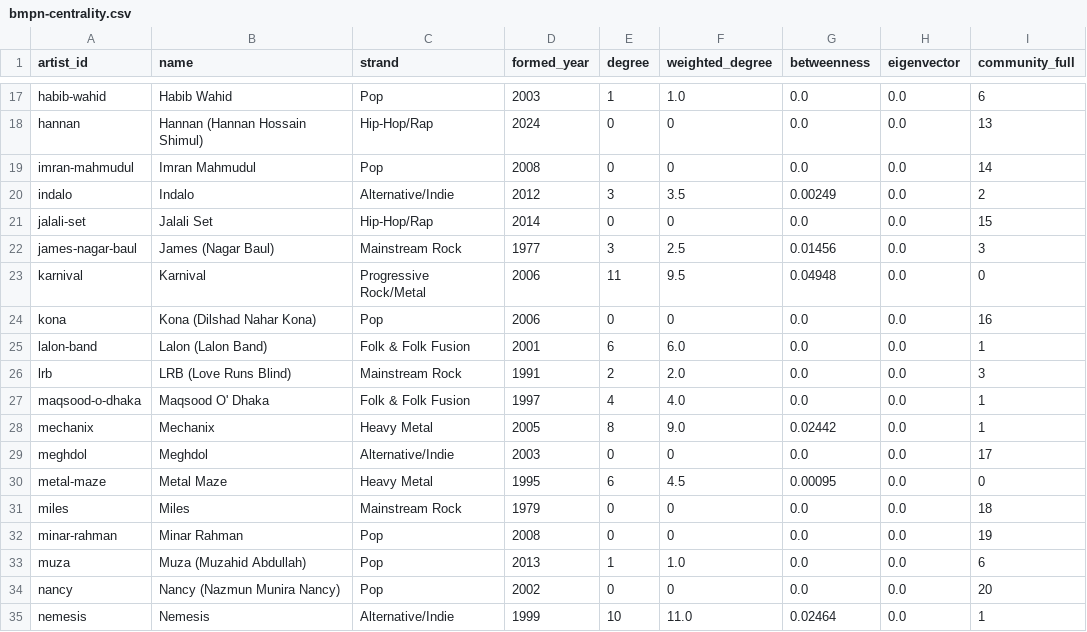
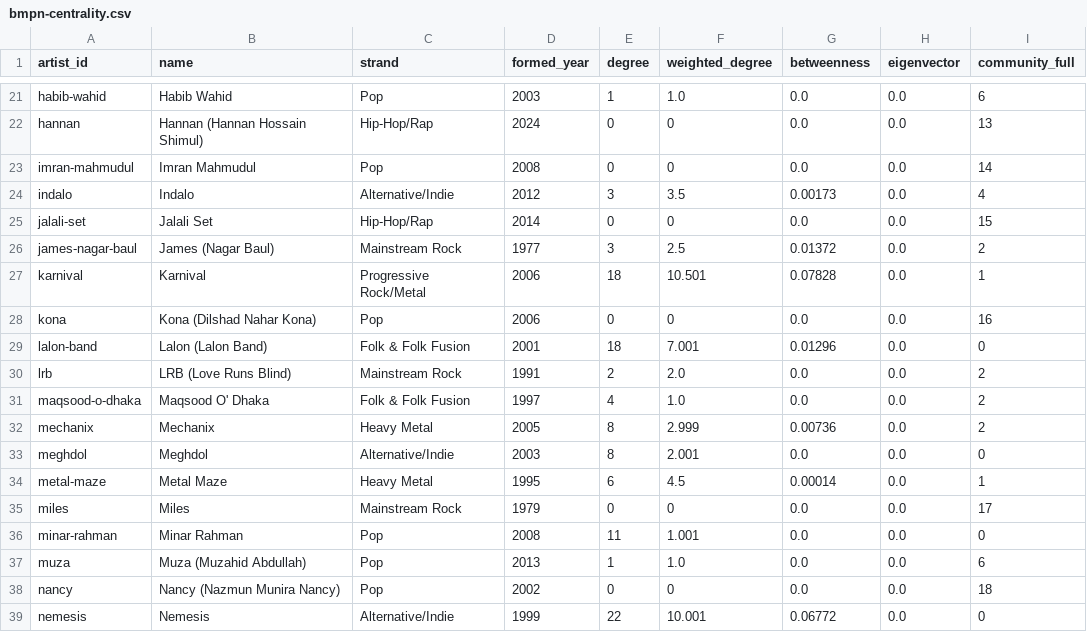
Before and after one commit to smile-plzz/bangladesh-music-evolution, a CSV file: analysis/outputs/bmpn-centrality.csv, drawn as a sheet; only a part is shown, gaps mark what is left out; the diff covers the shown part only.

```diff
--- a/analysis/outputs/bmpn-centrality.csv
+++ b/analysis/outputs/bmpn-centrality.csv
@@ -19,17 +23,17 @@ hannan,Hannan (Hannan Hossain Shimul),Hip-Hop/Rap,2024,0,0,0.0,0.0,13
 imran-mahmudul,Imran Mahmudul,Pop,2008,0,0,0.0,0.0,14
-indalo,Indalo,Alternative/Indie,2012,3,3.5,0.00249,0.0,2
+indalo,Indalo,Alternative/Indie,2012,3,3.5,0.00173,0.0,4
 jalali-set,Jalali Set,Hip-Hop/Rap,2014,0,0,0.0,0.0,15
-james-nagar-baul,James (Nagar Baul),Mainstream Rock,1977,3,2.5,0.01456,0.0,3
-karnival,Karnival,Progressive Rock/Metal,2006,11,9.5,0.04948,0.0,0
+james-nagar-baul,James (Nagar Baul),Mainstream Rock,1977,3,2.5,0.01372,0.0,2
+karnival,Karnival,Progressive Rock/Metal,2006,18,10.501,0.07828,0.0,1
 kona,Kona (Dilshad Nahar Kona),Pop,2006,0,0,0.0,0.0,16
-lalon-band,Lalon (Lalon Band),Folk & Folk Fusion,2001,6,6.0,0.0,0.0,1
-lrb,LRB (Love Runs Blind),Mainstream Rock,1991,2,2.0,0.0,0.0,3
-maqsood-o-dhaka,Maqsood O' Dhaka,Folk & Folk Fusion,1997,4,4.0,0.0,0.0,1
-mechanix,Mechanix,Heavy Metal,2005,8,9.0,0.02442,0.0,1
-meghdol,Meghdol,Alternative/Indie,2003,0,0,0.0,0.0,17
-metal-maze,Metal Maze,Heavy Metal,1995,6,4.5,0.00095,0.0,0
-miles,Miles,Mainstream Rock,1979,0,0,0.0,0.0,18
-minar-rahman,Minar Rahman,Pop,2008,0,0,0.0,0.0,19
+lalon-band,Lalon (Lalon Band),Folk & Folk Fusion,2001,18,7.001,0.01296,0.0,0
+lrb,LRB (Love Runs Blind),Mainstream Rock,1991,2,2.0,0.0,0.0,2
+maqsood-o-dhaka,Maqsood O' Dhaka,Folk & Folk Fusion,1997,4,1.0,0.0,0.0,2
+mechanix,Mechanix,Heavy Metal,2005,8,2.999,0.00736,0.0,2
+meghdol,Meghdol,Alternative/Indie,2003,8,2.001,0.0,0.0,0
+metal-maze,Metal Maze,Heavy Metal,1995,6,4.5,0.00014,0.0,1
+miles,Miles,Mainstream Rock,1979,0,0,0.0,0.0,17
+minar-rahman,Minar Rahman,Pop,2008,11,1.001,0.0,0.0,0
 muza,Muza (Muzahid Abdullah),Pop,2013,1,1.0,0.0,0.0,6
-nancy,Nancy (Nazmun Munira Nancy),Pop,2002,0,0,0.0,0.0,20
-nemesis,Nemesis,Alternative/Indie,1999,10,11.0,0.02464,0.0,1
+nancy,Nancy (Nazmun Munira Nancy),Pop,2002,0,0,0.0,0.0,18
+nemesis,Nemesis,Alternative/Indie,1999,22,10.001,0.06772,0.0,0
```
Also changed, not shown: 5 added rows and 71 edited cells elsewhere in this file, analysis/outputs/concert-classification.csv, analysis/outputs/formations-by-decade.csv, 33 other files.
